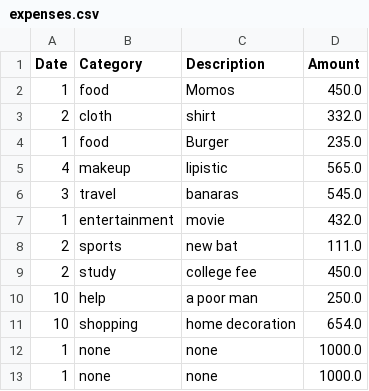
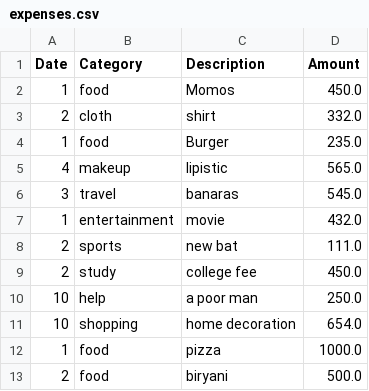
Before and after one commit to dhruvkr4178-sketch/Expense-Tracker, a CSV file: expenses.csv, drawn as a sheet.

Commit message:
Release Expense Tracker v1.0

```diff
--- a/expenses.csv
+++ b/expenses.csv
@@ -11,3 +11,3 @@ Date,Category,Description,Amount
 10,shopping,home decoration,654.0
-1,none,none,1000.0
-1,none,none,1000.0
+1,food,pizza,1000.0
+2,food,biryani ,500.0
```
Also changed, not shown: 1 other file.
